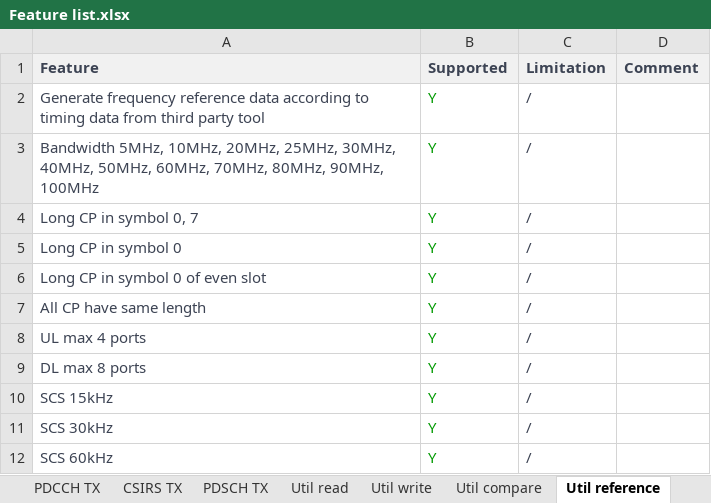
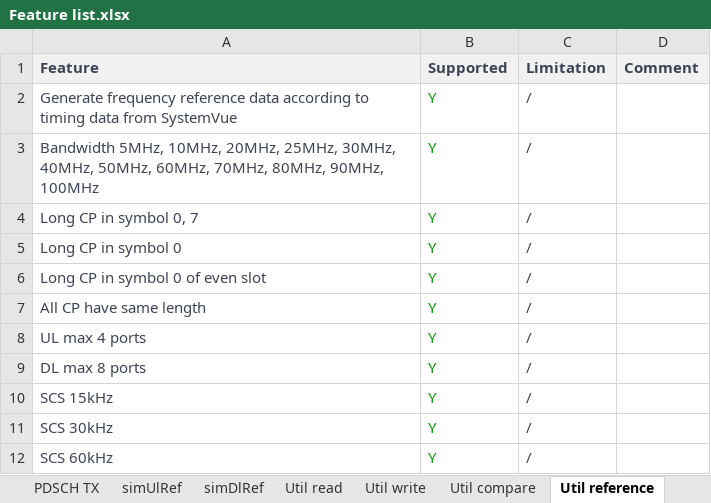
Before and after one commit to ymcqhot/5gSmallCellResearchAlg_L1_trial, an Excel workbook: Doc/Feature list.xlsx, sheet Util reference, drawn as a sheet; values as stored, in another font and other column widths than the file's, no borders; the diff names each change by its address in the sheet, - before the commit and + after, or states it on an @@ line.

```diff
--- a/Doc/Feature list.xlsx (sheet Util reference)
+++ b/Doc/Feature list.xlsx (sheet Util reference)
+sheet tab: simDlRef
-A2 (Feature): …data from third party tool
+A2 (Feature): …data from SystemVue
```
Also changed, not shown: sheet simUlRef, sheet PUCCH RX, sheet PUSCH RX, sheet PUCCH TX, sheet System, other sheet tabs, 1 other file.
